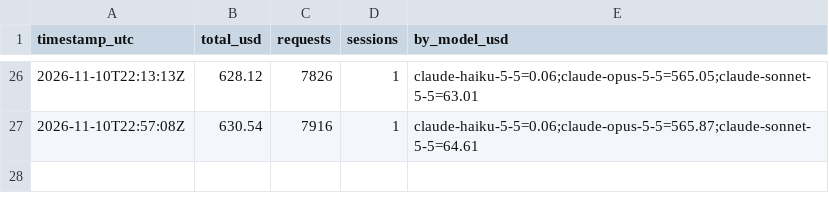
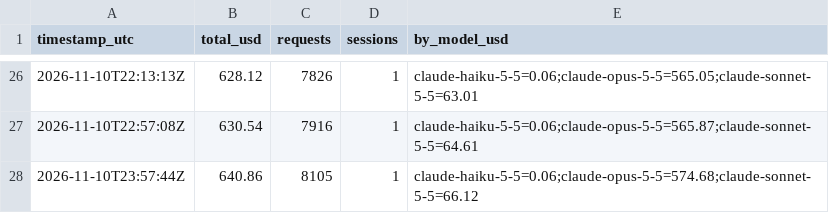
Before and after one commit to HenryJobst/freemapper-print, a CSV file: docs/ai-cost/history.csv, drawn as a sheet; only a part is shown, gaps mark what is left out; the diff names each change by its address in the sheet, - before the commit and + after, or states it on an @@ line.

Commit message:
chore(cost): Claude-API-Gegenwert 641 $

```diff
--- a/docs/ai-cost/history.csv
+++ b/docs/ai-cost/history.csv
+row 28: 2026-11-10T23:57:44Z | 640.86 | 8105 | 1 | claude-haiku-5-5=0.06;claude-opus-5-5=574.68;claude-sonnet-5-5=66.12
```
Also changed, not shown: 3 other files.
